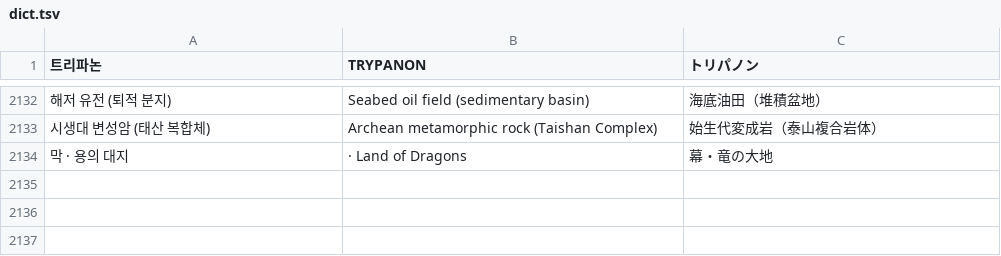
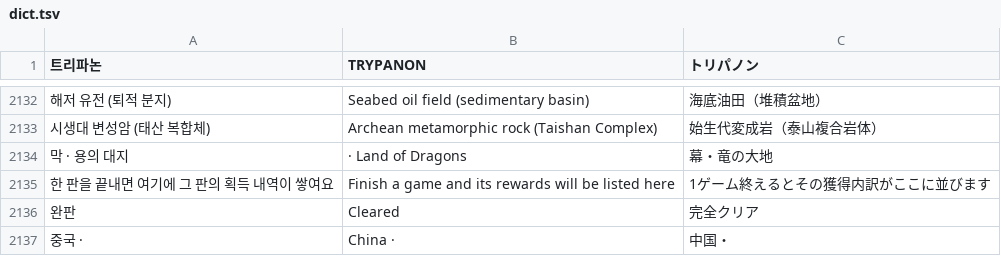
Before and after one commit to minioh81-crypto/trypanon, a TSV file: tools/i18n/dict.tsv, drawn as a sheet; only a part is shown, gaps mark what is left out; the diff names each change by its address in the sheet, - before the commit and + after, or states it on an @@ line.

```diff
--- a/tools/i18n/dict.tsv
+++ b/tools/i18n/dict.tsv
+row 2135: 한 판을 끝내면 여기에 그 판의 획득 내역이 쌓여요 | Finish a game and its rewards will be listed here | 1ゲーム終えるとその獲得内訳がここに並びます
+row 2136: 완판 | Cleared | 完全クリア
+row 2137: 중국 · | China · | 中国・
```
Also changed, not shown: 3 other files.
